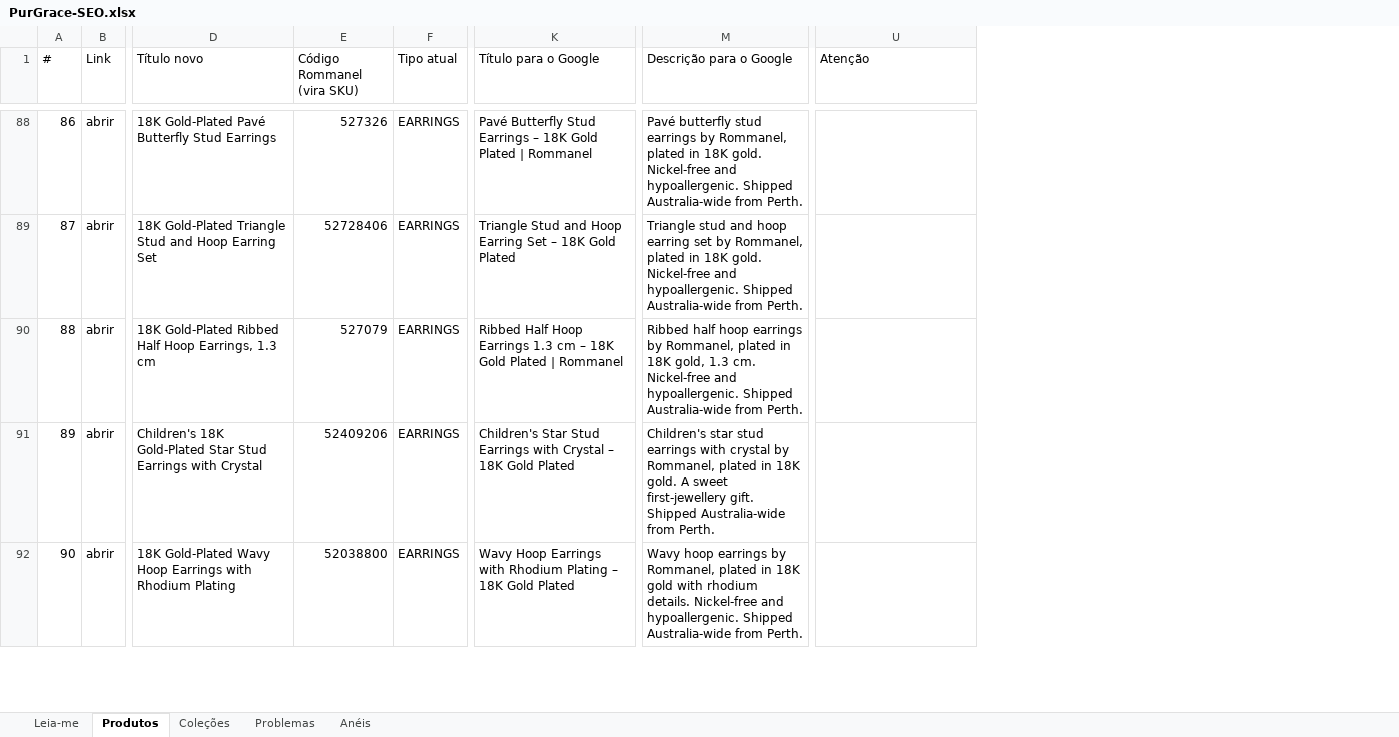
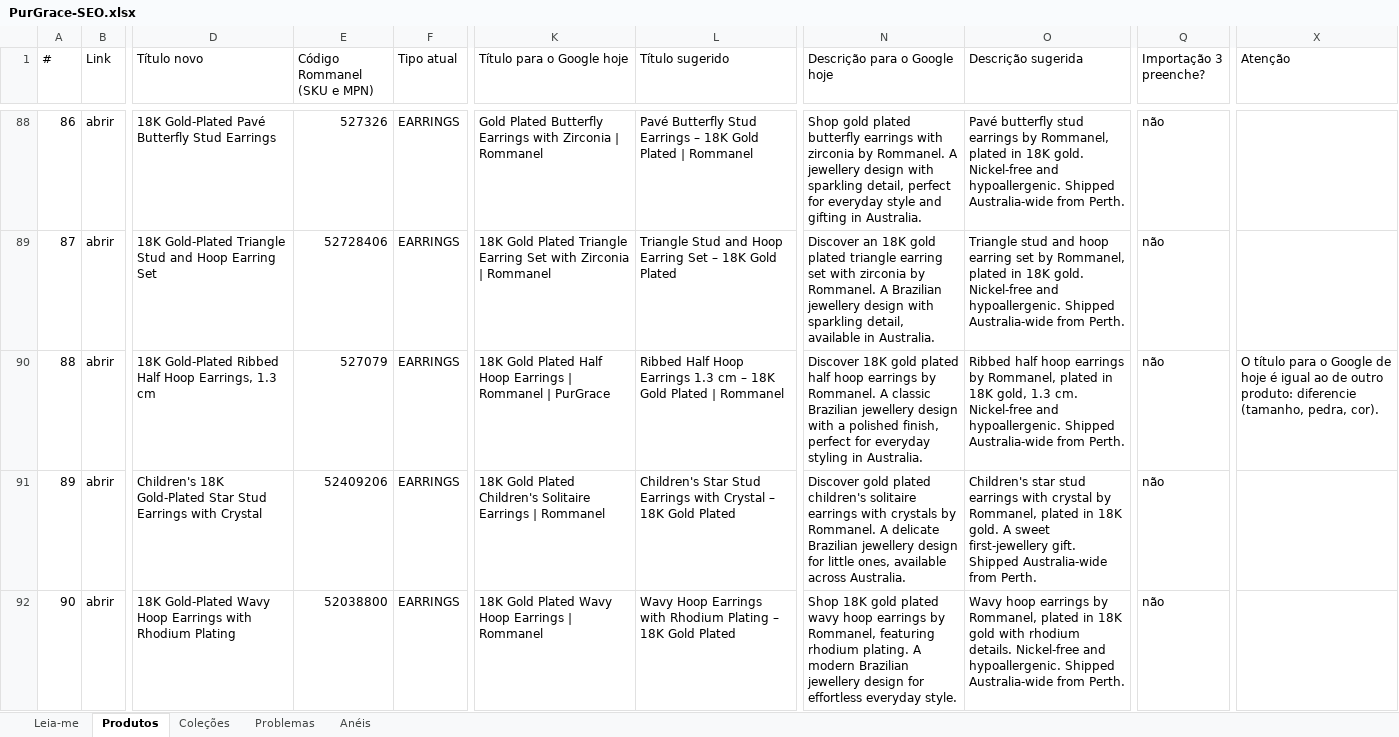
Before and after one commit to lucassouzalima2004/Projects, an Excel workbook: purgrace/seo/PurGrace-SEO.xlsx, sheet Produtos, drawn as a sheet; only a part is shown, gaps mark what is left out; values as stored, in another font and other column widths than the file's, no cell formats; addresses are those after the commit; the diff covers the shown part only; the diff names each change by its address in the sheet, - before the commit and + after, or states it on an @@ line.

```diff
--- a/purgrace/seo/PurGrace-SEO.xlsx (sheet Produtos)
+++ b/purgrace/seo/PurGrace-SEO.xlsx (sheet Produtos)
+column K (Título para o Google hoje), rows 88-92: Gold Plated Butterfly Earrings with Zirconia | Rommanel | 18K Gold Plated Triangle Earring Set with Zirconia | Rommanel | 18K Gold Plated Half Hoop Earrings | Rommanel | PurGrace | 18K Gold Plated Children's Solitaire Earrings | Rommanel | 18K Gold Plated Wavy Hoop Earrings | Rommanel
+column N (Descrição para o Google hoje), rows 88-92: Shop gold plated butterfly earrings with zirconia by Rommanel. A jewellery design with sparkling detail, perfect for everyday style and gifting in Australia. | Discover an 18K gold plated triangle earring set with zirconia by Rommanel. A Brazilian jewellery design with sparkling detail, available in Australia. | Discover 18K gold plated half hoop earrings by Rommanel. A classic Brazilian jewellery design with a polished finish, perfect for everyday styling in Australia. | Discover gold plated children's solitaire earrings with crystals by Rommanel. A delicate Brazilian jewellery design for little ones, available across Australia. | Shop 18K gold plated wavy hoop earrings by Rommanel, featuring rhodium plating. A modern Brazilian jewellery design for effortless everyday style.
+column Q (Importação 3 preenche?), rows 88-92: all não
-E1: Código Rommanel (vira SKU)
+E1: Código Rommanel (SKU e MPN)
-L1: Título para o Google
+L1: Título sugerido
-O1: Descrição para o Google
+O1: Descrição sugerida
-X90 (Atenção): (empty)
+X90 (Atenção): O título para o Google de hoje é igual ao de outro produto: diferencie (tamanho, pedra, cor).
```
Also changed, not shown: 25 edited cells elsewhere in this sheet, sheet Problemas, sheet Coleções, sheet Leia-me, sheet Anéis, cell formats, 15 other files.
